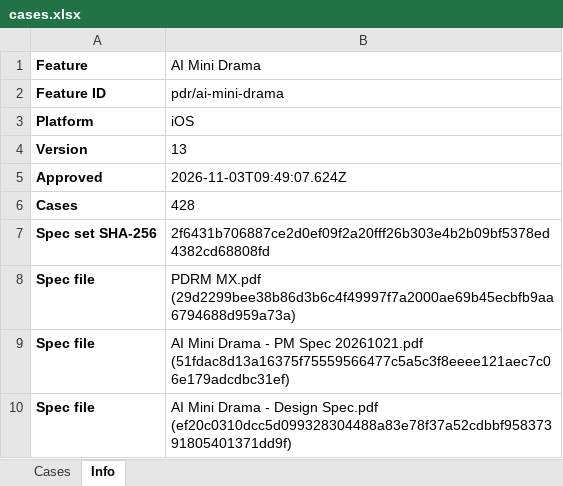
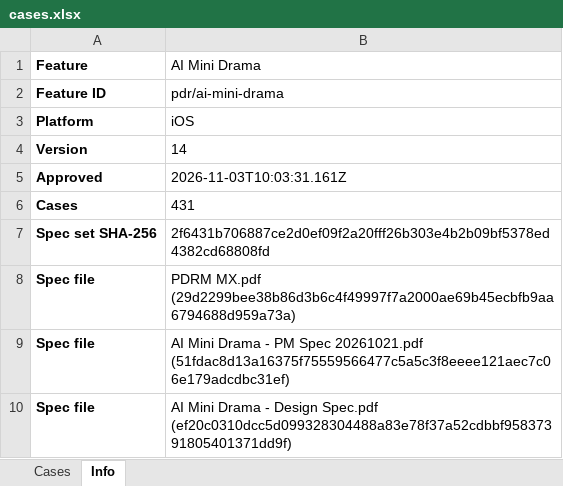
Before and after one commit to AllenCWChen-cl/spec-casebook, an Excel workbook: library/pdr/ai-mini-drama/ios/cases.xlsx, sheet Info, drawn as a sheet; values as stored, in another font and other column widths than the file's, no borders; the diff names each change by its address in the sheet, - before the commit and + after, or states it on an @@ line.

```diff
--- a/library/pdr/ai-mini-drama/ios/cases.xlsx (sheet Info)
+++ b/library/pdr/ai-mini-drama/ios/cases.xlsx (sheet Info)
-B4 (AI Mini Drama): 13
+B4 (AI Mini Drama): 14
-B5 (AI Mini Drama): 2026-11-03T09:49:07.624Z
+B5 (AI Mini Drama): 2026-11-03T10:03:31.161Z
-B6 (AI Mini Drama): 428
+B6 (AI Mini Drama): 431
```
Also changed, not shown: sheet Cases, library/pdr/ai-mini-drama/android/cases.xlsx, 51 other files.
